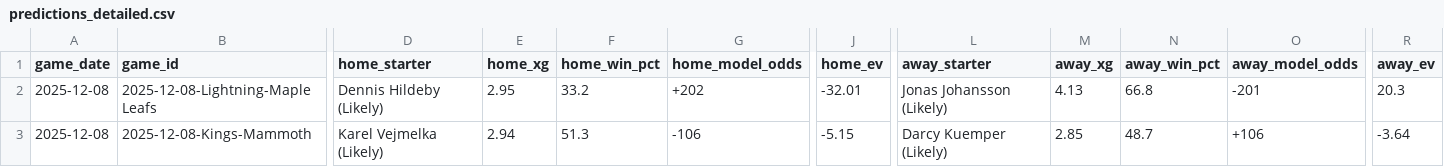
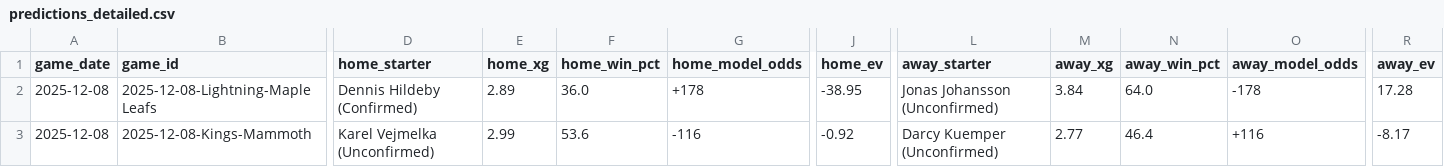
Before and after one commit to alexgarrison2/axiom, a CSV file: data/predictions_detailed.csv, drawn as a sheet; only a part is shown, gaps mark what is left out; the diff covers the shown part only; the diff names each change by its address in the sheet, - before the commit and + after, or states it on an @@ line.

Commit message:
12/8

```diff
--- a/data/predictions_detailed.csv
+++ b/data/predictions_detailed.csv
-D2 (home_starter): Dennis Hildeby (Likely)
+D2 (home_starter): Dennis Hildeby (Confirmed)
-E2 (home_xg): 2.95
+E2 (home_xg): 2.89
-F2 (home_win_pct): 33.2
+F2 (home_win_pct): 36.0
-G2 (home_model_odds): +202
+G2 (home_model_odds): +178
-J2 (home_ev): -32.01
+J2 (home_ev): -38.95
-L2 (away_starter): Jonas Johansson (Likely)
+L2 (away_starter): Jonas Johansson (Unconfirmed)
-M2 (away_xg): 4.13
+M2 (away_xg): 3.84
-N2 (away_win_pct): 66.8
+N2 (away_win_pct): 64.0
-O2 (away_model_odds): -201
+O2 (away_model_odds): -178
-R2 (away_ev): 20.3
+R2 (away_ev): 17.28
-D3 (home_starter): Karel Vejmelka (Likely)
+D3 (home_starter): Karel Vejmelka (Unconfirmed)
-E3 (home_xg): 2.94
+E3 (home_xg): 2.99
-F3 (home_win_pct): 51.3
+F3 (home_win_pct): 53.6
-G3 (home_model_odds): -106
+G3 (home_model_odds): -116
-J3 (home_ev): -5.15
+J3 (home_ev): -0.92
-L3 (away_starter): Darcy Kuemper (Likely)
+L3 (away_starter): Darcy Kuemper (Unconfirmed)
-M3 (away_xg): 2.85
+M3 (away_xg): 2.77
-N3 (away_win_pct): 48.7
+N3 (away_win_pct): 46.4
-O3 (away_model_odds): +106
+O3 (away_model_odds): +116
-R3 (away_ev): -3.64
+R3 (away_ev): -8.17
```
Also changed, not shown: 114 edited cells elsewhere in this file.
